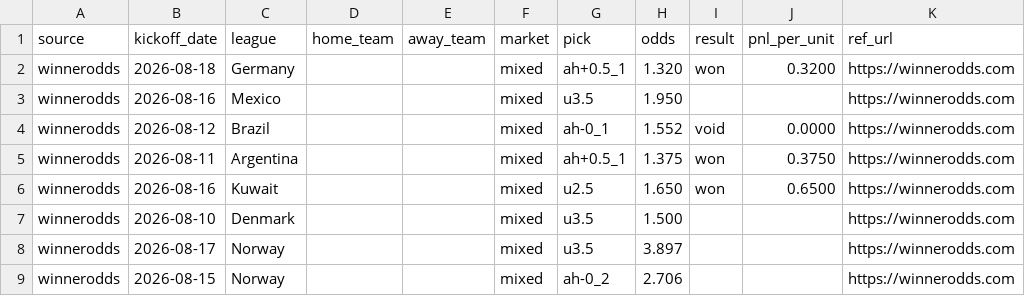
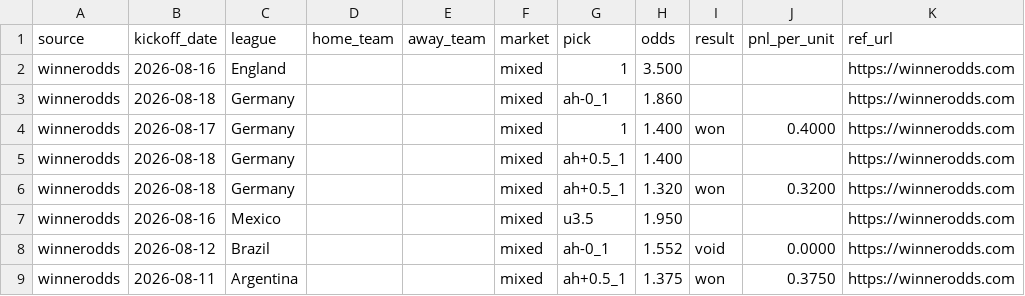
Before and after one commit to msellin/odds-intel-engine, a CSV file: ledger/picks_winnerodds.csv, drawn as a sheet; only a part is shown; the shorter side is filled out with more unchanged rows; the diff names each change by its address in the sheet, - before the commit and + after, or states it on an @@ line.

```diff
--- a/ledger/picks_winnerodds.csv
+++ b/ledger/picks_winnerodds.csv
+row 2: winnerodds | 2026-08-16 | England |  |  | mixed | 1 | 3.500 |  |  | https://winnerodds.com
+row 3: winnerodds | 2026-08-18 | Germany |  |  | mixed | ah-0_1 | 1.860 |  |  | https://winnerodds.com
+row 4: winnerodds | 2026-08-17 | Germany |  |  | mixed | 1 | 1.400 | won | 0.4000 | https://winnerodds.com
+row 5: winnerodds | 2026-08-18 | Germany |  |  | mixed | ah+0.5_1 | 1.400 |  |  | https://winnerodds.com
```
Also changed, not shown: ledger/picks_matched.csv, ledger/picks_oddsintel.csv, 5 other files.
